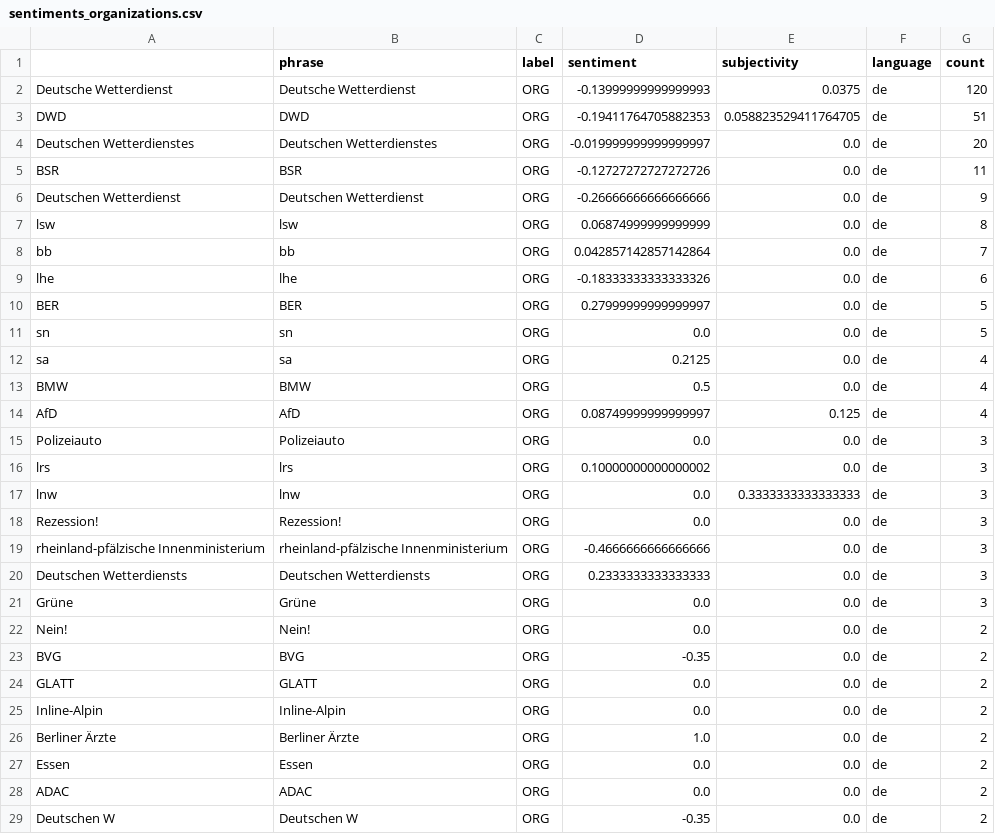
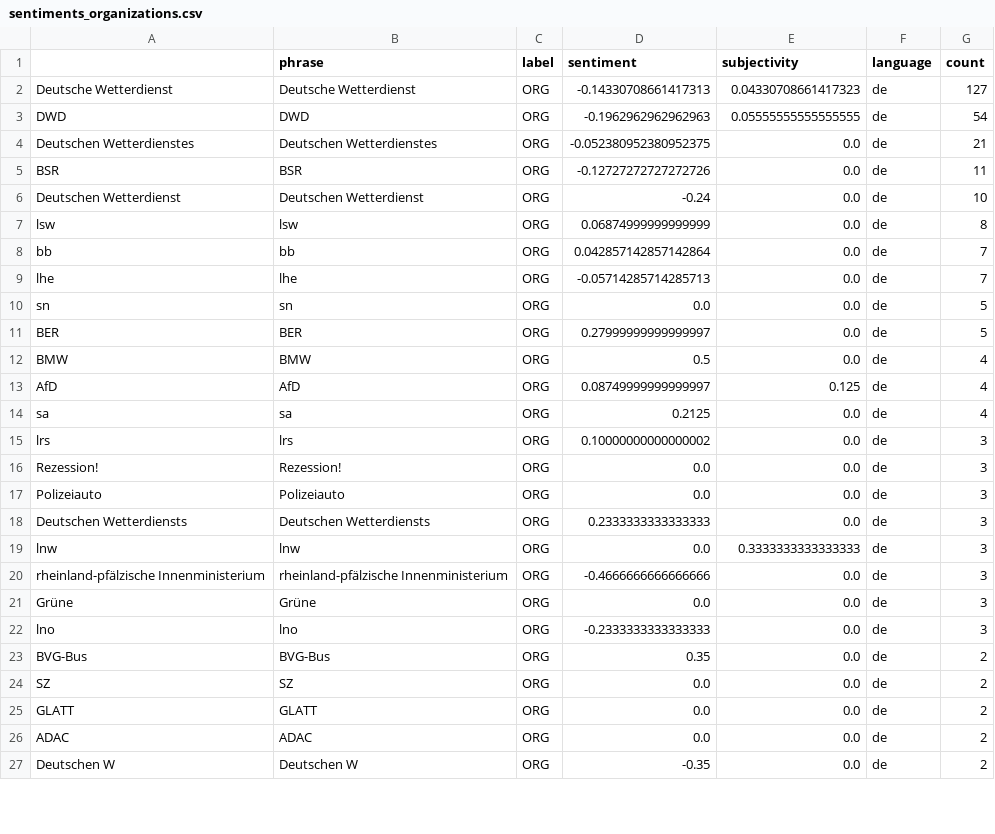
Before and after one commit to emorl-news/winterIsComing, a CSV file: csv/sentiments_organizations.csv, drawn as a sheet; only a part is shown; the diff covers the shown part only.

```diff
--- a/csv/sentiments_organizations.csv
+++ b/csv/sentiments_organizations.csv
@@ -1,28 +1,26 @@
 ,phrase,label,sentiment,subjectivity,language,count
-Deutsche Wetterdienst,Deutsche Wetterdienst,ORG,-0.13999999999999993,0.0375,de,120
-DWD,DWD,ORG,-0.19411764705882353,0.058823529411764705,de,51
-Deutschen Wetterdienstes,Deutschen Wetterdienstes,ORG,-0.019999999999999997,0.0,de,20
+Deutsche Wetterdienst,Deutsche Wetterdienst,ORG,-0.14330708661417313,0.04330708661417323,de,127
+DWD,DWD,ORG,-0.1962962962962963,0.05555555555555555,de,54
+Deutschen Wetterdienstes,Deutschen Wetterdienstes,ORG,-0.052380952380952375,0.0,de,21
 BSR,BSR,ORG,-0.12727272727272726,0.0,de,11
-Deutschen Wetterdienst,Deutschen Wetterdienst,ORG,-0.26666666666666666,0.0,de,9
+Deutschen Wetterdienst,Deutschen Wetterdienst,ORG,-0.24,0.0,de,10
 lsw,lsw,ORG,0.06874999999999999,0.0,de,8
 bb,bb,ORG,0.042857142857142864,0.0,de,7
-lhe,lhe,ORG,-0.18333333333333326,0.0,de,6
+lhe,lhe,ORG,-0.05714285714285713,0.0,de,7
+sn,sn,ORG,0.0,0.0,de,5
 BER,BER,ORG,0.27999999999999997,0.0,de,5
-sn,sn,ORG,0.0,0.0,de,5
-sa,sa,ORG,0.2125,0.0,de,4
 BMW,BMW,ORG,0.5,0.0,de,4
 AfD,AfD,ORG,0.08749999999999997,0.125,de,4
+sa,sa,ORG,0.2125,0.0,de,4
+lrs,lrs,ORG,0.10000000000000002,0.0,de,3
+Rezession!,Rezession!,ORG,0.0,0.0,de,3
 Polizeiauto,Polizeiauto,ORG,0.0,0.0,de,3
-lrs,lrs,ORG,0.10000000000000002,0.0,de,3
+Deutschen Wetterdiensts,Deutschen Wetterdiensts,ORG,0.2333333333333333,0.0,de,3
 lnw,lnw,ORG,0.0,0.3333333333333333,de,3
-Rezession!,Rezession!,ORG,0.0,0.0,de,3
 rheinland-pfälzische Innenministerium,rheinland-pfälzische Innenministerium,ORG,-0.4666666666666666,0.0,de,3
-Deutschen Wetterdiensts,Deutschen Wetterdiensts,ORG,0.2333333333333333,0.0,de,3
 Grüne,Grüne,ORG,0.0,0.0,de,3
-Nein!,Nein!,ORG,0.0,0.0,de,2
-BVG,BVG,ORG,-0.35,0.0,de,2
+lno,lno,ORG,-0.2333333333333333,0.0,de,3
+BVG-Bus,BVG-Bus,ORG,0.35,0.0,de,2
+SZ,SZ,ORG,0.0,0.0,de,2
 GLATT,GLATT,ORG,0.0,0.0,de,2
-Inline-Alpin,Inline-Alpin,ORG,0.0,0.0,de,2
-Berliner Ärzte,Berliner Ärzte,ORG,1.0,0.0,de,2
-Essen,Essen,ORG,0.0,0.0,de,2
 ADAC,ADAC,ORG,0.0,0.0,de,2
```
Also changed, not shown: 7 added rows, 5 removed rows, 45 moved rows and 16 edited cells elsewhere in this file, csv/sentiments_days.csv, csv/sentiments_locations.csv, 7 other files.
